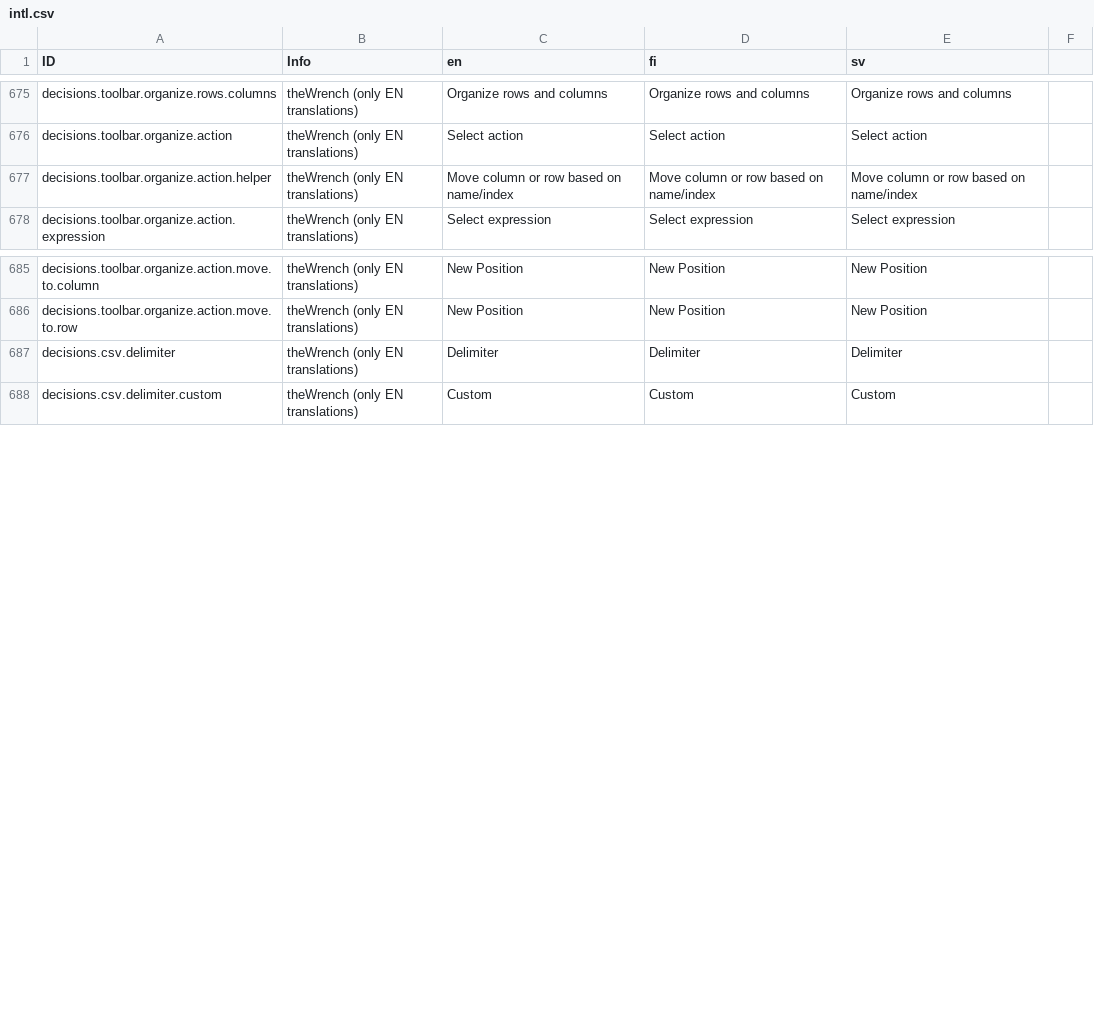
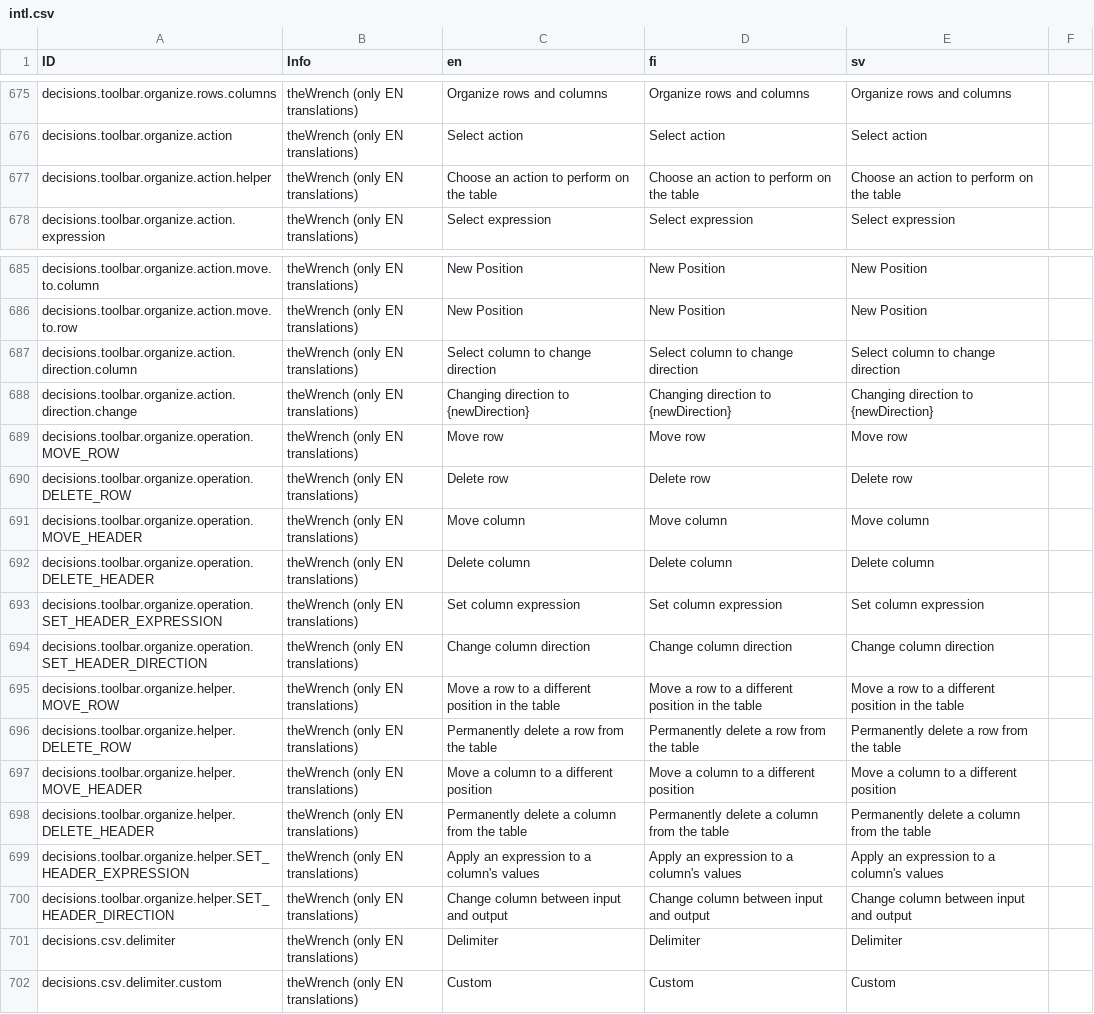
Before and after one commit to digiexpress-io/digiexpress-parent, a CSV file: ts_setup/eveli-ide/intl.csv, drawn as a sheet; only a part is shown, gaps mark what is left out.

Commit message:
DT Change column direction feature (#678)
* DT change column direction

* improve translations and naming for DT operations

```diff
--- a/ts_setup/eveli-ide/intl.csv
+++ b/ts_setup/eveli-ide/intl.csv
@@ -676,3 +676,3 @@ decisions.toolbar.organize.rows.columns,theWrench (only EN translations),Organiz
 decisions.toolbar.organize.action,theWrench (only EN translations),Select action,Select action,Select action,
-decisions.toolbar.organize.action.helper,theWrench (only EN translations),Move column or row based on name/index,Move column or row based on name/index,Move column or row based on name/index,
+decisions.toolbar.organize.action.helper,theWrench (only EN translations),Choose an action to perform on the table,Choose an action to perform on the table,Choose an action to perform on the table,
 decisions.toolbar.organize.action.expression,theWrench (only EN translations),Select expression,Select expression,Select expression,
@@ -686,2 +686,16 @@ decisions.toolbar.organize.action.move.to.column,theWrench (only EN translations
 decisions.toolbar.organize.action.move.to.row,theWrench (only EN translations),New Position,New Position,New Position,
+decisions.toolbar.organize.action.direction.column,theWrench (only EN translations),Select column to change direction,Select column to change direction,Select column to change direction,
+decisions.toolbar.organize.action.direction.change,theWrench (only EN translations),Changing direction to {newDirection},Changing direction to {newDirection},Changing direction to {newDirection},
+decisions.toolbar.organize.operation.MOVE_ROW,theWrench (only EN translations),Move row,Move row,Move row,
+decisions.toolbar.organize.operation.DELETE_ROW,theWrench (only EN translations),Delete row,Delete row,Delete row,
+decisions.toolbar.organize.operation.MOVE_HEADER,theWrench (only EN translations),Move column,Move column,Move column,
+decisions.toolbar.organize.operation.DELETE_HEADER,theWrench (only EN translations),Delete column,Delete column,Delete column,
+decisions.toolbar.organize.operation.SET_HEADER_EXPRESSION,theWrench (only EN translations),Set column expression,Set column expression,Set column expression,
+decisions.toolbar.organize.operation.SET_HEADER_DIRECTION,theWrench (only EN translations),Change column direction,Change column direction,Change column direction,
+decisions.toolbar.organize.helper.MOVE_ROW,theWrench (only EN translations),Move a row to a different position in the table,Move a row to a different position in the table,Move a row to a different position in the table,
+decisions.toolbar.organize.helper.DELETE_ROW,theWrench (only EN translations),Permanently delete a row from the table,Permanently delete a row from the table,Permanently delete a row from the table,
+decisions.toolbar.organize.helper.MOVE_HEADER,theWrench (only EN translations),Move a column to a different position,Move a column to a different position,Move a column to a different position,
+decisions.toolbar.organize.helper.DELETE_HEADER,theWrench (only EN translations),Permanently delete a column from the table,Permanently delete a column from the table,Permanently delete a column from the table,
+decisions.toolbar.organize.helper.SET_HEADER_EXPRESSION,theWrench (only EN translations),Apply an expression to a column's values,Apply an expression to a column's values,Apply an expression to a column's values,
+decisions.toolbar.organize.helper.SET_HEADER_DIRECTION,theWrench (only EN translations),Change column between input and output,Change column between input and output,Change column between input and output,
 decisions.csv.delimiter,theWrench (only EN translations),Delimiter,Delimiter,Delimiter,
```
Also changed, not shown: 4 other files.
